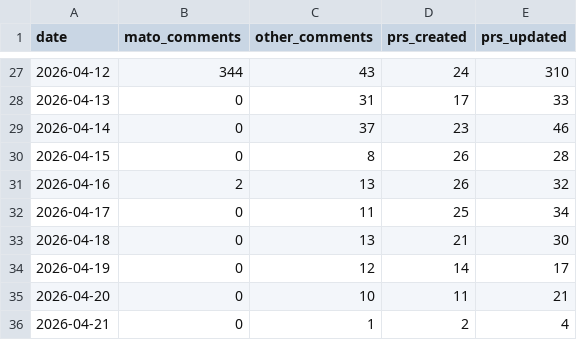
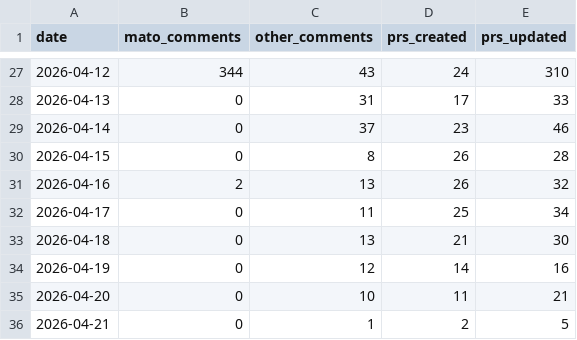
Before and after one commit to MatoTeziTanka/parameter-golf, a CSV file: data/community_activity.csv, drawn as a sheet; only a part is shown, gaps mark what is left out.

```diff
--- a/data/community_activity.csv
+++ b/data/community_activity.csv
@@ -33,4 +33,4 @@ date,mato_comments,other_comments,prs_created,prs_updated
 2026-04-18,0,13,21,30
-2026-04-19,0,12,14,17
+2026-04-19,0,12,14,16
 2026-04-20,0,10,11,21
-2026-04-21,0,1,2,4
+2026-04-21,0,1,2,5
```
Also changed, not shown: 4 other files.
